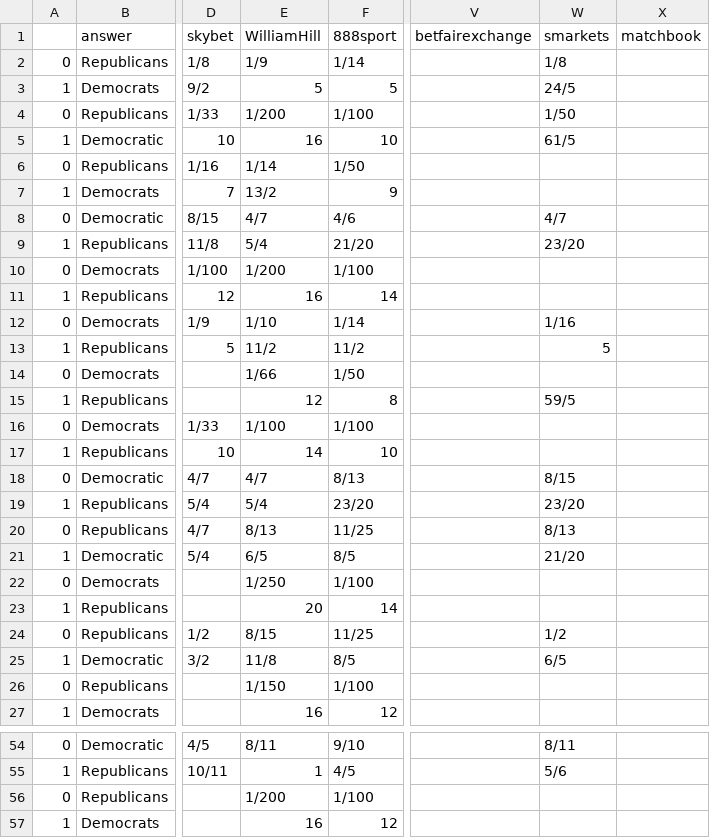
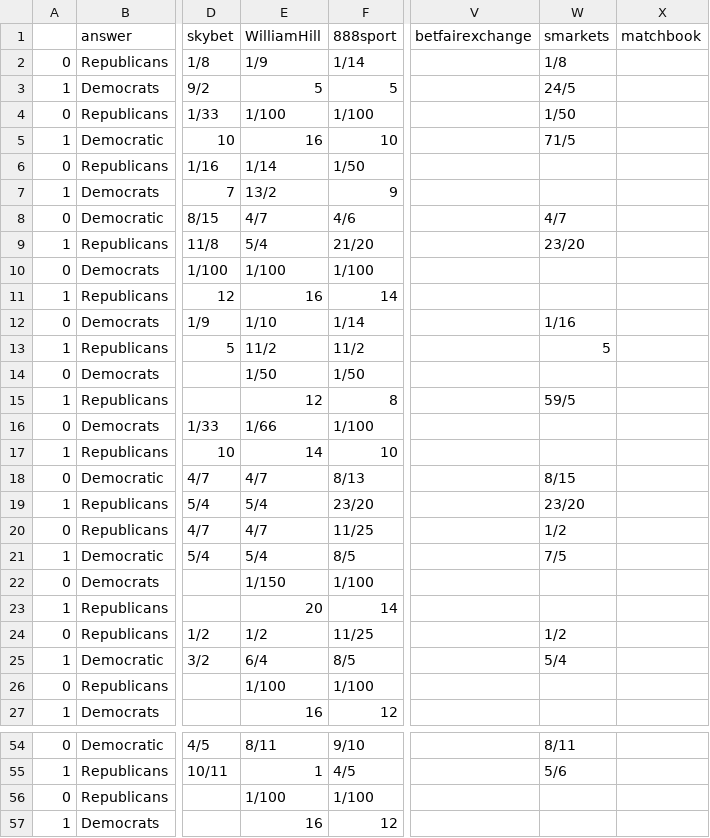
Before and after one commit to mickbransfield/predictit_538_odds, a CSV file: odds_state_presidential.csv, drawn as a sheet; only a part is shown, gaps mark what is left out; the diff covers the shown part only; the diff names each change by its address in the sheet, - before the commit and + after, or states it on an @@ line.

Commit message:
Auto Update | 08/23/20 08:30:33

```diff
--- a/odds_state_presidential.csv
+++ b/odds_state_presidential.csv
-E4 (WilliamHill): 1/200
+E4 (WilliamHill): 1/100
-W5 (smarkets): 61/5
+W5 (smarkets): 71/5
-E10 (WilliamHill): 1/200
+E10 (WilliamHill): 1/100
-E14 (WilliamHill): 1/66
+E14 (WilliamHill): 1/50
-E16 (WilliamHill): 1/100
+E16 (WilliamHill): 1/66
-E20 (WilliamHill): 8/13
+E20 (WilliamHill): 4/7
-W20 (smarkets): 8/13
+W20 (smarkets): 1/2
-E21 (WilliamHill): 6/5
+E21 (WilliamHill): 5/4
-W21 (smarkets): 21/20
+W21 (smarkets): 7/5
-E22 (WilliamHill): 1/250
+E22 (WilliamHill): 1/150
-E24 (WilliamHill): 8/15
+E24 (WilliamHill): 1/2
-E25 (WilliamHill): 11/8
+E25 (WilliamHill): 6/4
-W25 (smarkets): 6/5
+W25 (smarkets): 5/4
-E26 (WilliamHill): 1/150
+E26 (WilliamHill): 1/100
-E56 (WilliamHill): 1/200
+E56 (WilliamHill): 1/100
```
Also changed, not shown: 25 edited cells elsewhere in this file.
